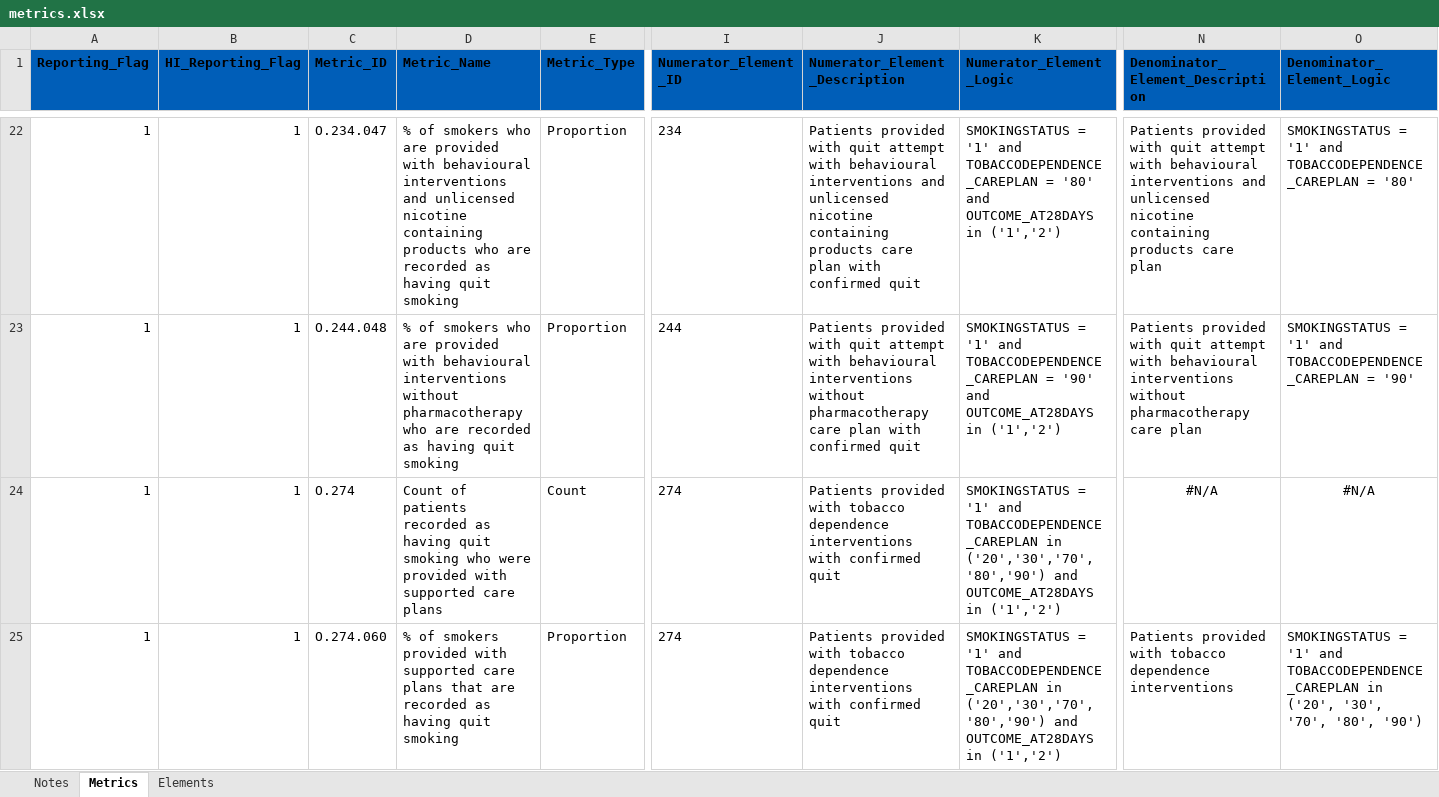
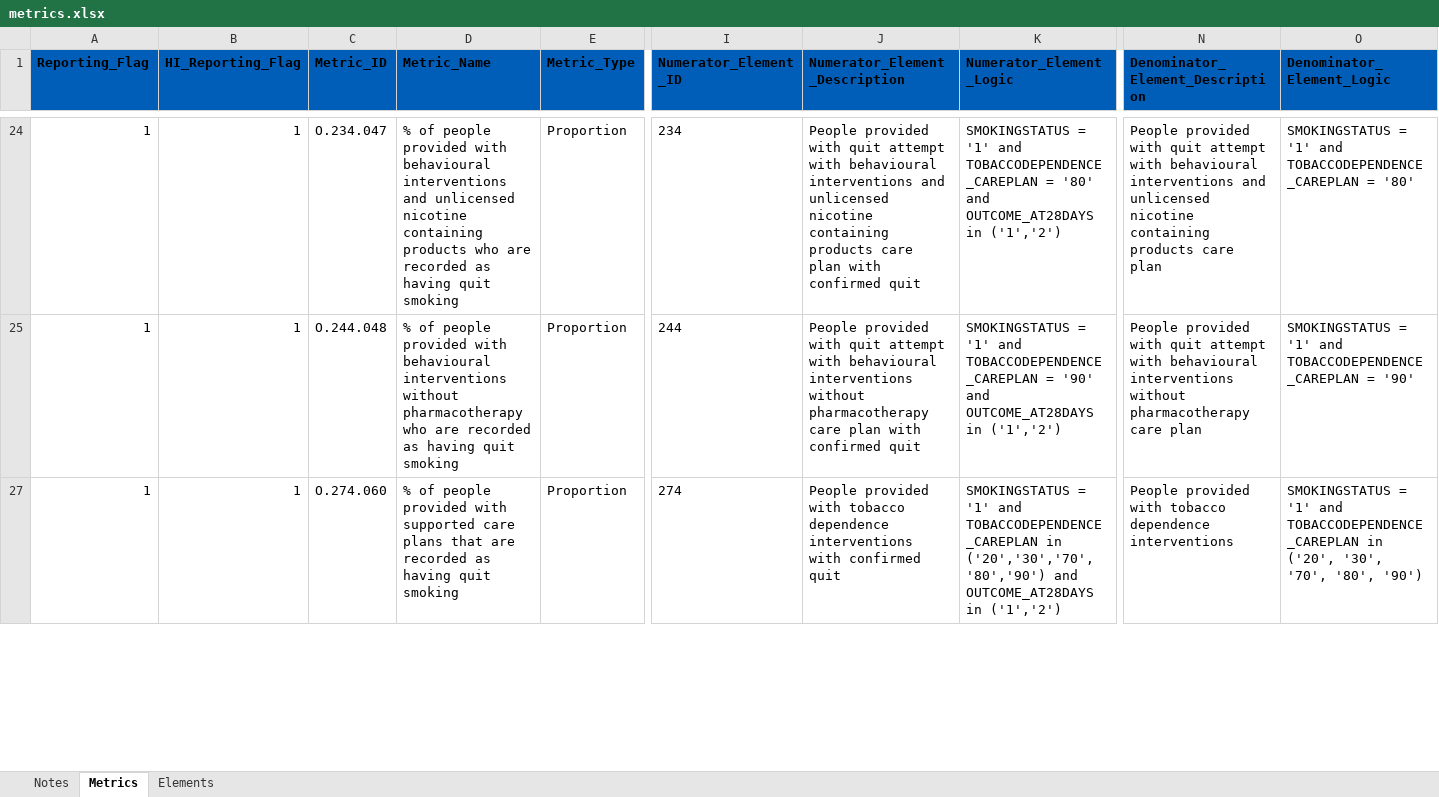
Before and after one commit to nhsengland/prevention-tobacco-processing, an Excel workbook: metrics.xlsx, sheet Metrics, drawn as a sheet; only a part is shown, gaps mark what is left out; values as stored, in another font and other column widths than the file's, no borders; table styles not drawn; removed rows and columns are numbered as before the commit, all else as after; rows hold the shown columns only; the diff covers the shown part only; the diff names each change by its address in the sheet, - before the commit and + after, or states it on an @@ line.

```diff
--- a/metrics.xlsx (sheet Metrics)
+++ b/metrics.xlsx (sheet Metrics)
-D24 (Metric_Name): % of smokers who are provided with…
+D24 (Metric_Name): % of people provided with…
-J24 (Numerator_Element_Description): Patients provided with…
+J24 (Numerator_Element_Description): People provided with…
-N24 (Denominator_Element_Description): Patients provided with…
+N24 (Denominator_Element_Description): People provided with…
-D25 (Metric_Name): % of smokers who are provided with…
+D25 (Metric_Name): % of people provided with…
-J25 (Numerator_Element_Description): Patients provided with…
+J25 (Numerator_Element_Description): People provided with…
-N25 (Denominator_Element_Description): Patients provided with…
+N25 (Denominator_Element_Description): People provided with…
-row 24: 1 | 1 | O.274 | Count of patients recorded as having quit smoking who were provided with supported care plans | Count | 274 | Patients provided with tobacco dependence interventions with confirmed quit | SMOKINGSTATUS = '1' and TOBACCODEPENDENCE_CAREPLAN in ('20','30','70','80','90') and OUTCOME_AT28DAYS in ('1','2') | #N/A | #N/A
-D27 (Metric_Name): % of smokers provided with…
+D27 (Metric_Name): % of people provided with…
-J27 (Numerator_Element_Description): Patients provided with…
+J27 (Numerator_Element_Description): People provided with…
-N27 (Denominator_Element_Description): Patients provided with…
+N27 (Denominator_Element_Description): People provided with…
```
Also changed, not shown: 7 added rows, 11 removed rows and 247 edited cells elsewhere in this sheet, sheet Elements, hidden cells.
